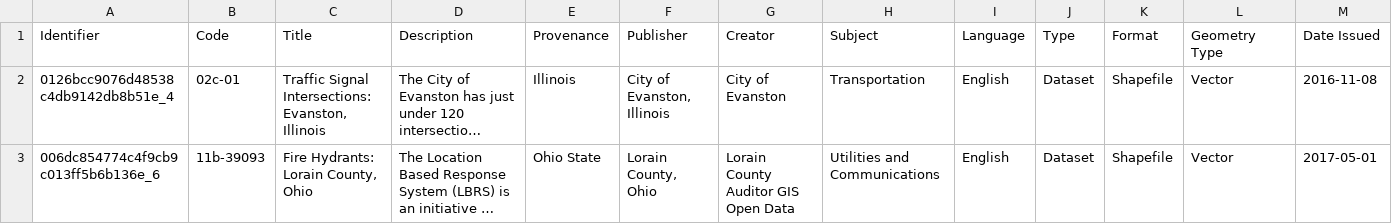
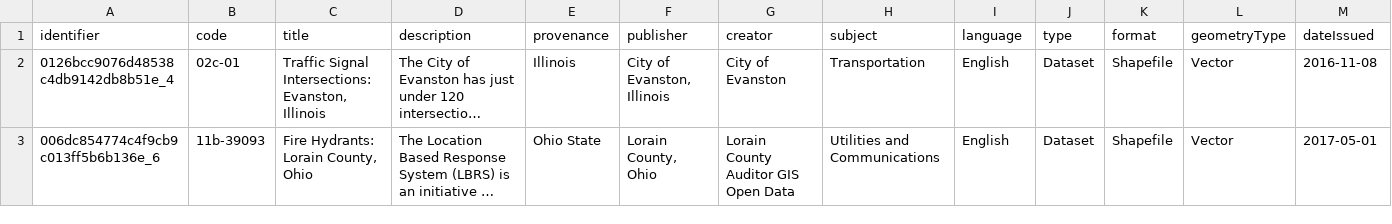
Before and after one commit to geobtaa/geo4libcamp-metadata-workshop, a CSV file: SampleRecords.csv, drawn as a sheet; only a part is shown; long unchanged cells end in …; the diff covers the shown part only; the diff names each change by its address in the sheet, - before the commit and + after, or states it on an @@ line.

```diff
--- a/SampleRecords.csv
+++ b/SampleRecords.csv
-A1: Identifier
+A1: identifier
-B1: Code
+B1: code
-C1: Title
+C1: title
-D1: Description
+D1: description
-E1: Provenance
+E1: provenance
-F1: Publisher
+F1: publisher
-G1: Creator
+G1: creator
-H1: Subject
+H1: subject
-I1: Language
+I1: language
-J1: Type
+J1: type
-K1: Format
+K1: format
-L1: Geometry Type
+L1: geometryType
-M1: Date Issued
+M1: dateIssued
```
Also changed, not shown: 9 edited cells elsewhere in this file, 9 other files.
